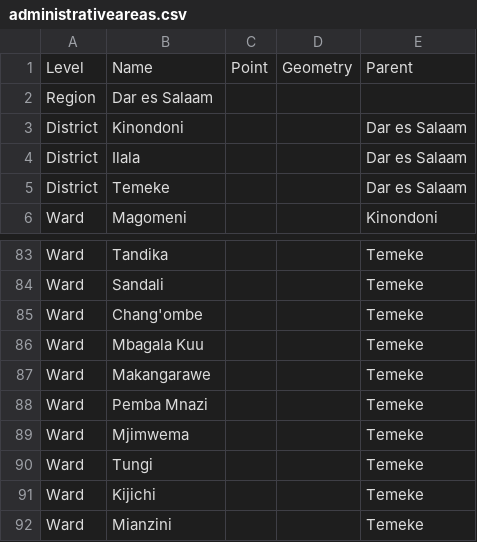
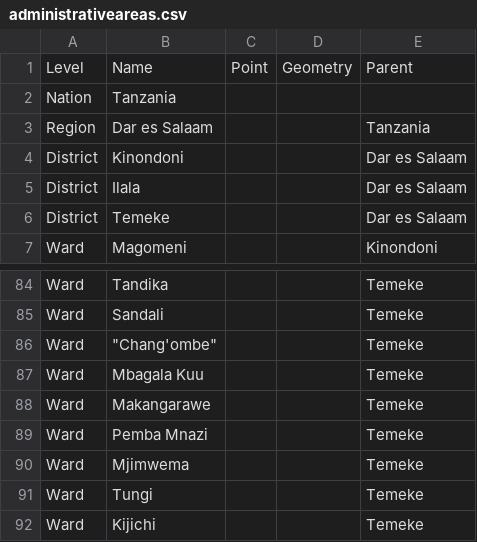
Before and after one commit to CodeTanzania/ewea, a CSV file: data/administrativeareas.csv, drawn as a sheet; only a part is shown, gaps mark what is left out; the shorter side is filled out with more unchanged rows; addresses are those after the commit; the diff names each change by its address in the sheet, - before the commit and + after, or states it on an @@ line.

Commit message:
chore(data): add more administrativeareas & administrativelevels

```diff
--- a/data/administrativeareas.csv
+++ b/data/administrativeareas.csv
+row 2: Nation | Tanzania
-E3: (empty)
+E3: Tanzania
-B86: Chang'ombe
+B86: "Chang'ombe"
```
Also changed, not shown: 1 other file.
